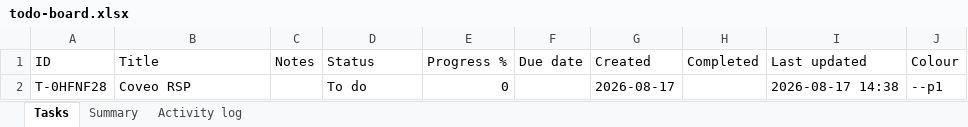
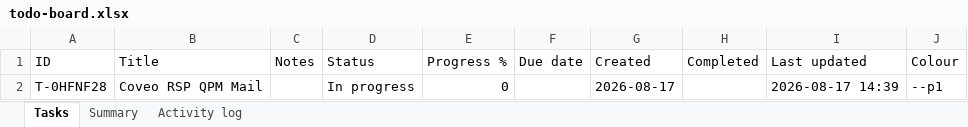
Before and after one commit to akshay0828/To-Do, an Excel workbook: todo-board.xlsx, sheet Tasks, drawn as a sheet; values as stored, in another font and other column widths than the file's, no borders; the diff names each change by its address in the sheet, - before the commit and + after, or states it on an @@ line.

```diff
--- a/todo-board.xlsx (sheet Tasks)
+++ b/todo-board.xlsx (sheet Tasks)
-B2 (Title): Coveo RSP
+B2 (Title): Coveo RSP QPM Mail
-D2 (Status): To do
+D2 (Status): In progress
-I2 (Last updated): 2026-08-17 14:38
+I2 (Last updated): 2026-08-17 14:39
```
Also changed, not shown: sheet Activity log, sheet Summary.
